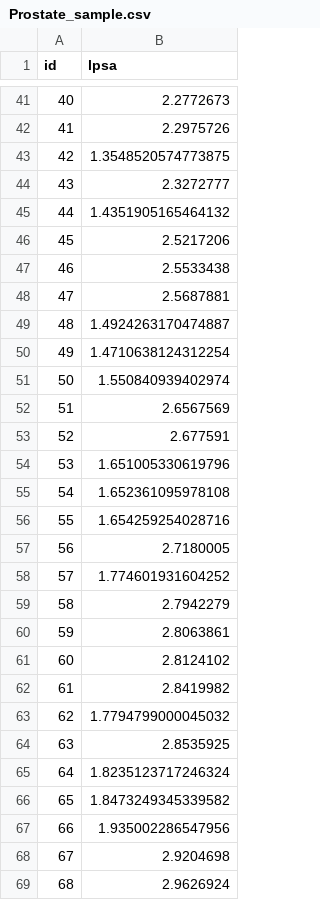
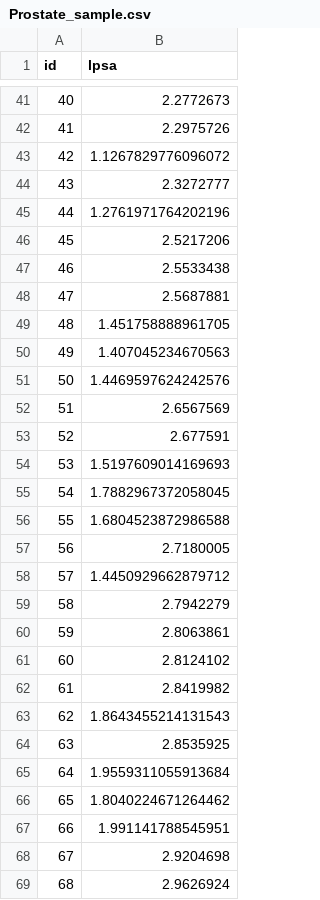
Before and after one commit to voroninip/Statistics, a CSV file: HW9/msps2018-hw9-2/Prostate_sample.csv, drawn as a sheet; only a part is shown, gaps mark what is left out; the diff covers the shown part only.

```diff
--- a/HW9/msps2018-hw9-2/Prostate_sample.csv
+++ b/HW9/msps2018-hw9-2/Prostate_sample.csv
@@ -42,5 +42,5 @@ id,lpsa
 41,2.2975726
-42,1.3548520574773875
+42,1.1267829776096072
 43,2.3272777
-44,1.4351905165464132
+44,1.2761971764202196
 45,2.5217206
@@ -48,12 +48,12 @@ id,lpsa
 47,2.5687881
-48,1.4924263170474887
-49,1.4710638124312254
-50,1.550840939402974
+48,1.451758888961705
+49,1.407045234670563
+50,1.4469597624242576
 51,2.6567569
 52,2.677591
-53,1.651005330619796
-54,1.652361095978108
-55,1.654259254028716
+53,1.5197609014169693
+54,1.7882967372058045
+55,1.6804523872986588
 56,2.7180005
-57,1.774601931604252
+57,1.4450929662879712
 58,2.7942279
@@ -62,7 +62,7 @@ id,lpsa
 61,2.8419982
-62,1.7794799000045032
+62,1.8643455214131543
 63,2.8535925
-64,1.8235123717246324
-65,1.8473249345339582
-66,1.935002286547956
+64,1.9559311055913684
+65,1.8040224671264462
+66,1.991141788545951
 67,2.9204698
```
Also changed, not shown: 16 edited cells elsewhere in this file, 2 other files.
